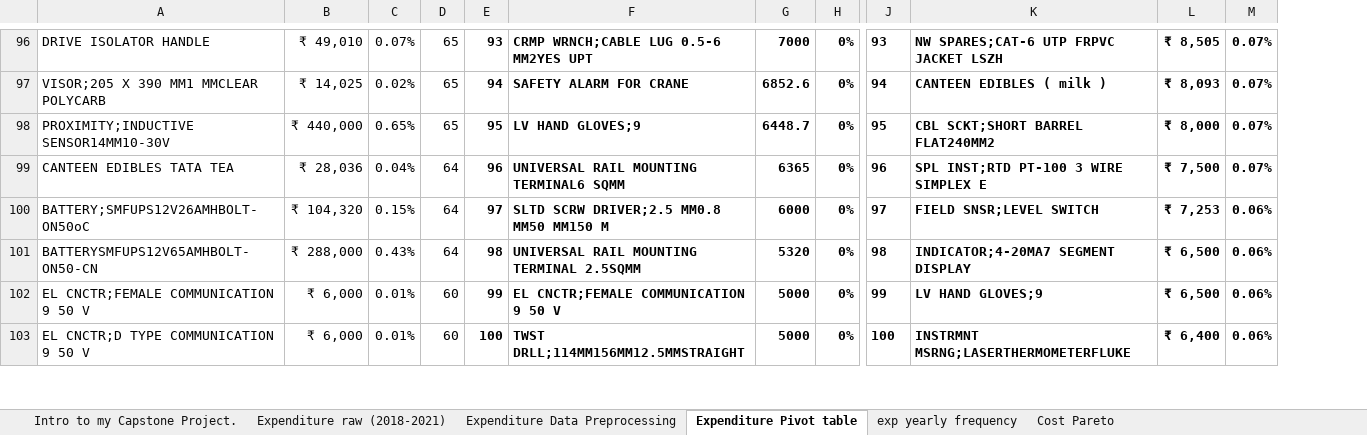
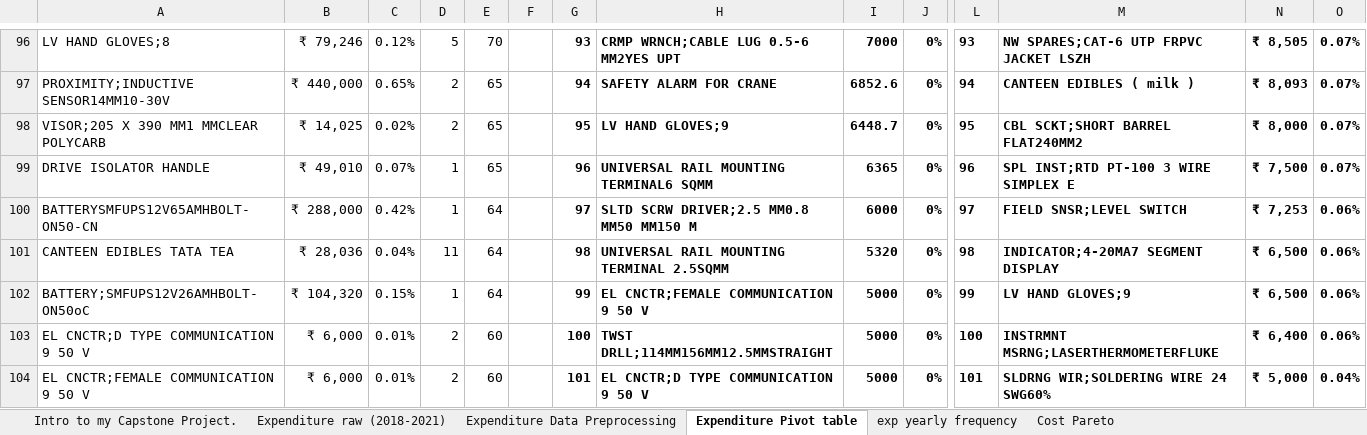
Before and after one commit to hem436/506761, an Excel workbook: Electrical Expenditure Analysis.xlsx, sheet Expenditure Pivot table, drawn as a sheet; only a part is shown, gaps mark what is left out; values as stored, in another font and other column widths than the file's, no borders; charts and pictures and table styles not drawn; addresses are those after the commit; rows hold the shown columns only; the diff covers the shown part only; the diff names each change by its address in the sheet, - before the commit and + after, or states it on an @@ line.

Commit message:
Update Electrical Expenditure Analysis.xlsx

```diff
--- a/Electrical Expenditure Analysis.xlsx (sheet Expenditure Pivot table)
+++ b/Electrical Expenditure Analysis.xlsx (sheet Expenditure Pivot table)
+column D, rows 96-103: 5 | 2 | 2 | 1 | 1 | 11 | 1 | 2
+column F, empty
-A96: DRIVE ISOLATOR HANDLE
+A96: LV HAND GLOVES;8
-B96: ₹ 49,010
+B96: ₹ 79,246
-C96: 0.07%
+C96: 0.12%
-E96: 65
+E96: 70
-A97: VISOR;205 X 390 MM1 MMCLEAR POLYCARB
+A97: PROXIMITY;INDUCTIVE SENSOR14MM10-30V
-B97: ₹ 14,025
+B97: ₹ 440,000
-C97: 0.02%
+C97: 0.65%
-A98: PROXIMITY;INDUCTIVE SENSOR14MM10-30V
+A98: VISOR;205 X 390 MM1 MMCLEAR POLYCARB
-B98: ₹ 440,000
+B98: ₹ 14,025
-C98: 0.65%
+C98: 0.02%
-A99: CANTEEN EDIBLES TATA TEA
+A99: DRIVE ISOLATOR HANDLE
-B99: ₹ 28,036
+B99: ₹ 49,010
-C99: 0.04%
+C99: 0.07%
-E99: 64
+E99: 65
-A100: BATTERY;SMFUPS12V26AMHBOLT- ON50oC
+A100: BATTERYSMFUPS12V65AMHBOLT-ON50-CN
-B100: ₹ 104,320
+B100: ₹ 288,000
-C100: 0.15%
+C100: 0.42%
-A101: BATTERYSMFUPS12V65AMHBOLT-ON50-CN
+A101: CANTEEN EDIBLES TATA TEA
-B101: ₹ 288,000
+B101: ₹ 28,036
-C101: 0.43%
+C101: 0.04%
-A102: EL CNCTR;FEMALE COMMUNICATION 9 50 V
+A102: BATTERY;SMFUPS12V26AMHBOLT- ON50oC
-B102: ₹ 6,000
+B102: ₹ 104,320
-C102: 0.01%
+C102: 0.15%
-E102: 60
+E102: 64
+row 104: EL CNCTR;FEMALE COMMUNICATION 9 50 V | ₹ 6,000 | 0.01% | 2 | 60 |  | 101 | EL CNCTR;D TYPE COMMUNICATION 9 50 V | 5000 | 0% | 101 | SLDRNG WIR;SOLDERING WIRE 24 SWG60% | ₹ 5,000 | 0.04%
```
Also changed, not shown: 15 added rows, 15 removed rows, 190 moved rows and 207 edited cells elsewhere in this sheet, sheet exp yearly frequency, sheet Expenditure raw (2018-2021), sheet Expenditure Data Preprocessing, hidden cells, charts or pictures.
